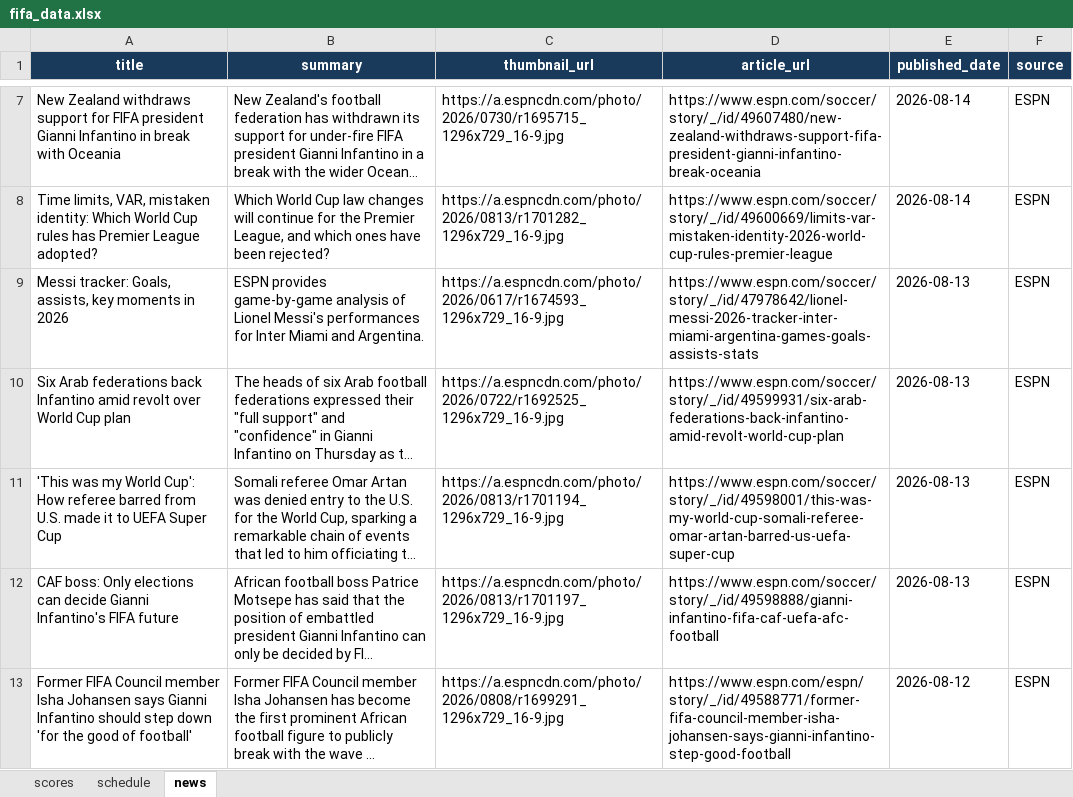
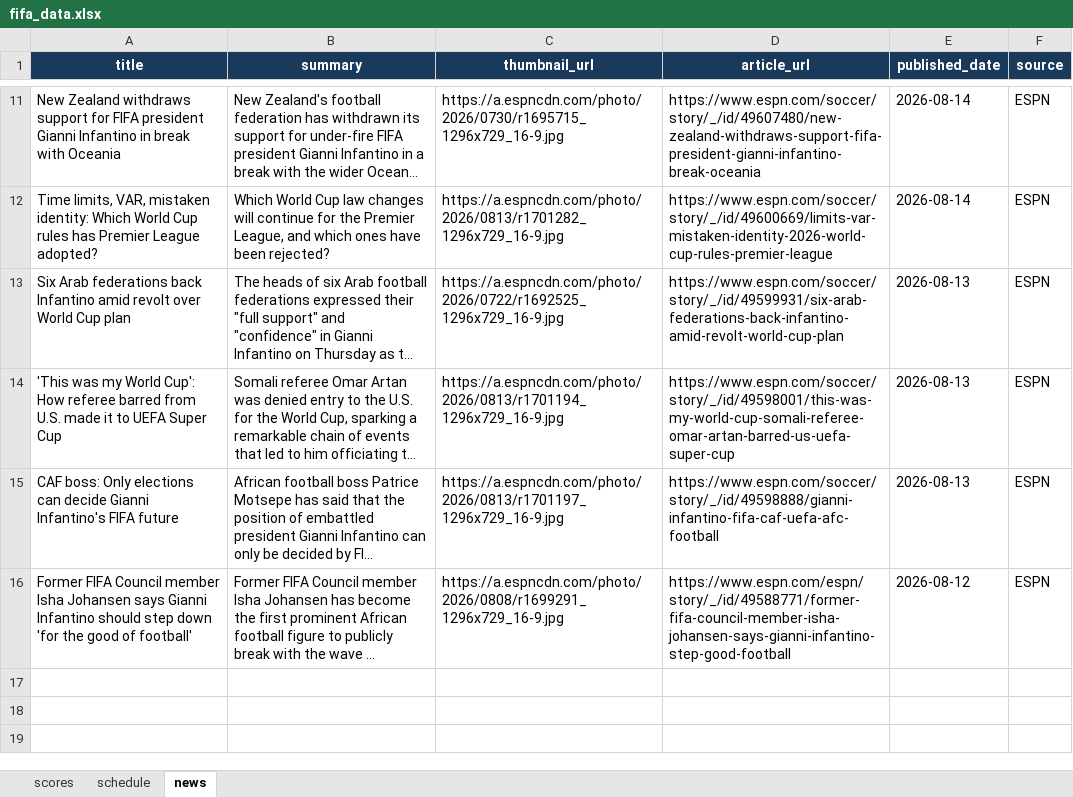
Before and after one commit to bibhu2020/media, an Excel workbook: fifa/fifa_data.xlsx, sheet news, drawn as a sheet; only a part is shown, gaps mark what is left out; long unchanged cells end in …; values as stored, in another font and other column widths than the file's, no borders; removed rows and columns are numbered as before the commit, all else as after; the diff covers the shown part only; the diff names each change by its address in the sheet, - before the commit and + after, or states it on an @@ line.

```diff
--- a/fifa/fifa_data.xlsx (sheet news)
+++ b/fifa/fifa_data.xlsx (sheet news)
-row 9: Messi tracker: Goals, assists, key moments in 2026 | ESPN provides game-by-game analysis of Lionel Messi's performances for Inter Miami and Argentina. | https://a.espncdn.com/photo/2026/0617/r1674593_1296x729_16-9.jpg | https://www.espn.com/soccer/story/_/id/47978642/lionel-messi-2026-tracker-inter-miami-argentina-games-goals-assists-stats | 2026-08-13 | ESPN
```
Also changed, not shown: 4 added rows and 3 removed rows elsewhere in this sheet.
